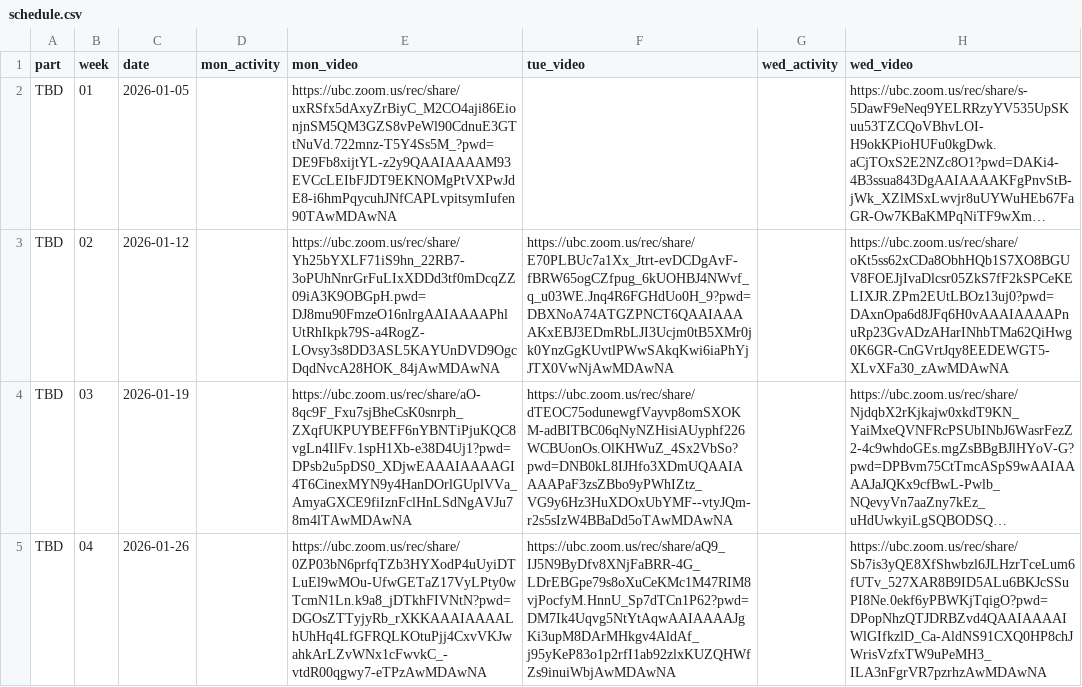
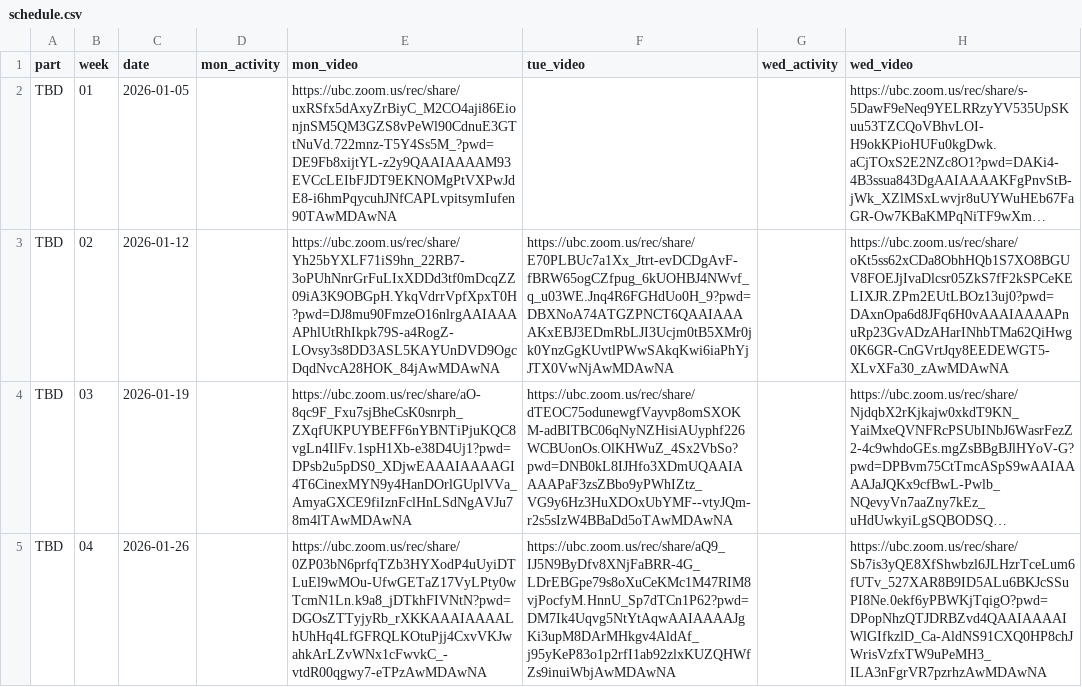
Before and after one commit to UBC-CS/dsci221, a CSV file: data/schedule.csv, drawn as a sheet; only a part is shown; long unchanged cells end in …; the diff names each change by its address in the sheet, - before the commit and + after, or states it on an @@ line.

```diff
--- a/data/schedule.csv
+++ b/data/schedule.csv
-E3 (mon_video): https://ubc.zoom.us/rec/share/Yh25bYXLF71iS9hn_22RB7-3oPUhNnrGrFuLIxXDDd3tf0mDcqZZ09iA3K9OBGpH.pwd=DJ8mu90FmzeO16nlrgAAIAAAAPhlUtRhIkpk79S-a4RogZ-LOvsy3s8DD3ASL5KAYUnDVD9OgcDqdNvcA28HOK_84jAwMDAwNA
+E3 (mon_video): https://ubc.zoom.us/rec/share/Yh25bYXLF71iS9hn_22RB7-3oPUhNnrGrFuLIxXDDd3tf0mDcqZZ09iA3K9OBGpH.YkqVdrrVpfXpxT0H?pwd=DJ8mu90FmzeO16nlrgAAIAAAAPhlUtRhIkpk79S-a4RogZ-LOvsy3s8DD3ASL5KAYUnDVD9OgcDqdNvcA28HOK_84jAwMDAwNA
```
